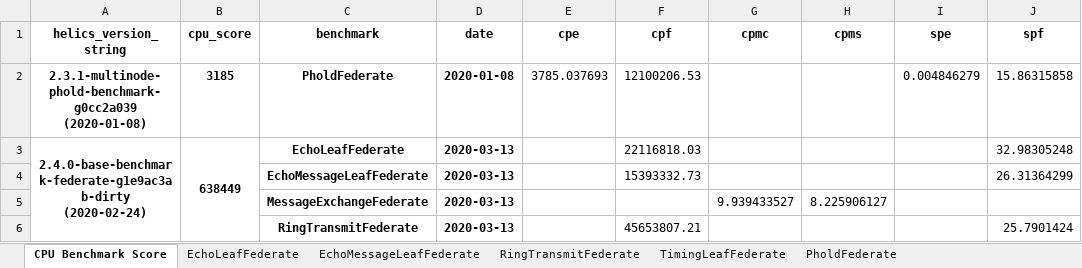
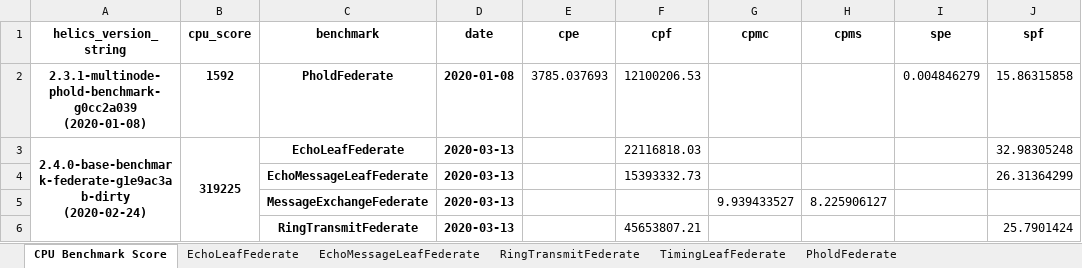
Before and after one commit to GMLC-TDC/helics_benchmark_results, an Excel workbook: summary_spreadsheets/multinode_benchmark_results_summary.xlsx, sheet CPU Benchmark Score, drawn as a sheet; only a part is shown; values as stored, in another font and other column widths than the file's, no borders; the diff names each change by its address in the sheet, - before the commit and + after, or states it on an @@ line.

```diff
--- a/summary_spreadsheets/multinode_benchmark_results_summary.xlsx (sheet CPU Benchmark Score)
+++ b/summary_spreadsheets/multinode_benchmark_results_summary.xlsx (sheet CPU Benchmark Score)
-B2 (cpu_score): 3185
+B2 (cpu_score): 1592
-B3 (cpu_score): 638449
+B3 (cpu_score): 319225
```
Also changed, not shown: summary_spreadsheets/key_benchmark_results_summary.xlsx, 5 other files.
